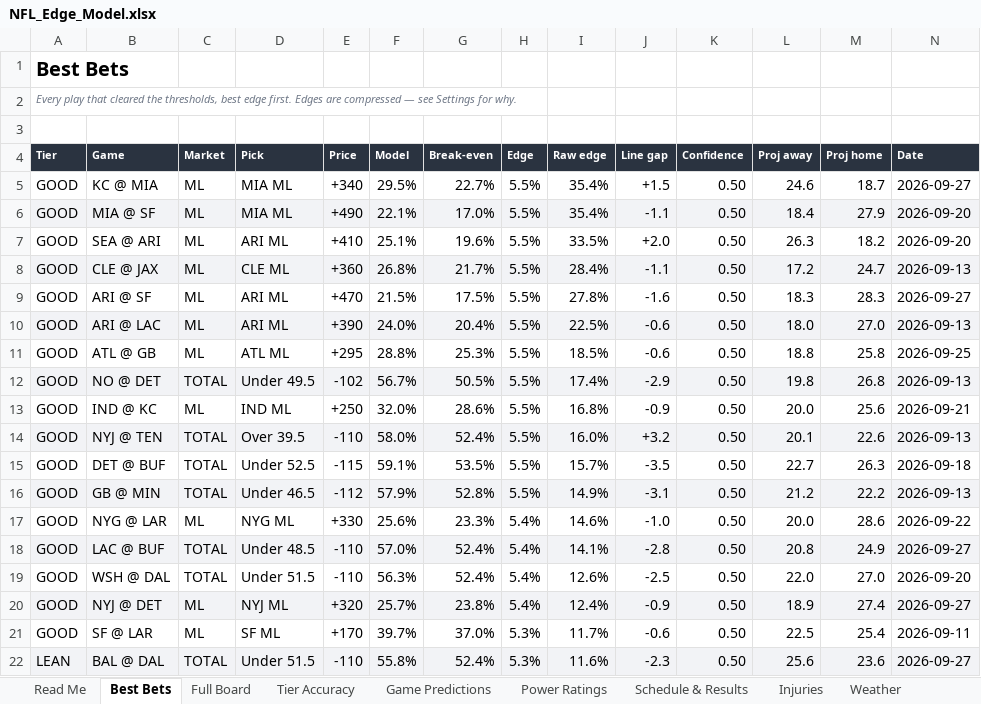
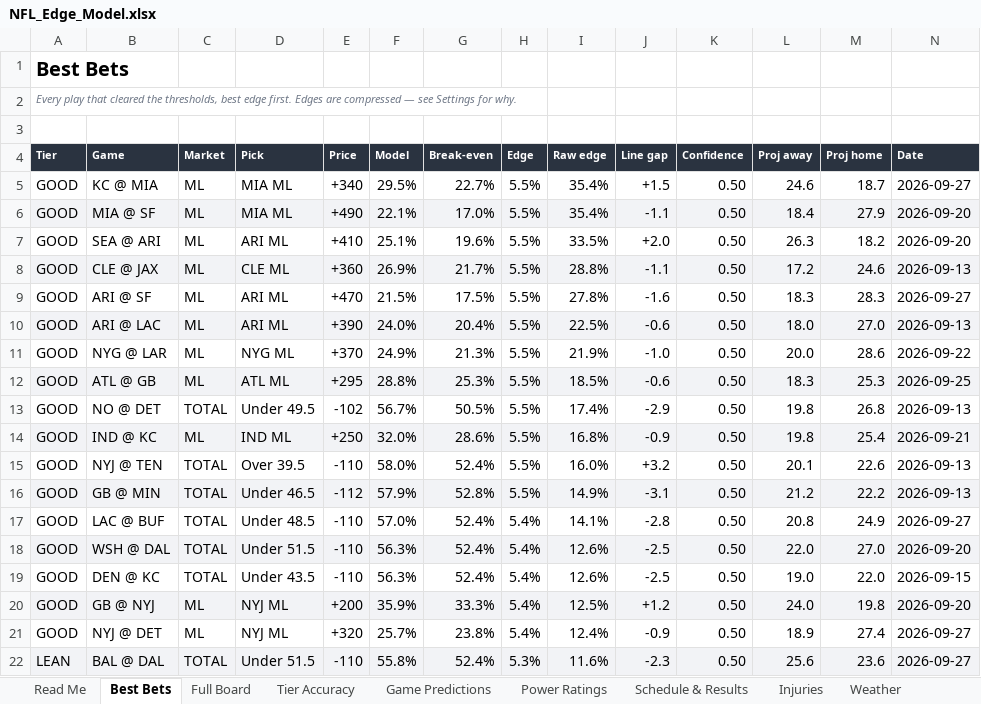
Before and after one commit to CHILLYCHILLY14/nfl-edge, an Excel workbook: NFL_Edge_Model.xlsx, sheet Best Bets, drawn as a sheet; values as stored, in another font and other column widths than the file's, no borders; table styles not drawn; removed rows and columns are numbered as before the commit, all else as after; the diff names each change by its address in the sheet, - before the commit and + after, or states it on an @@ line.

```diff
--- a/NFL_Edge_Model.xlsx (sheet Best Bets)
+++ b/NFL_Edge_Model.xlsx (sheet Best Bets)
-F8 (Model): 26.8%
+F8 (Model): 26.9%
-I8 (Raw edge): 28.4%
+I8 (Raw edge): 28.8%
-M8 (Proj home): 24.7
+M8 (Proj home): 24.6
+row 11: GOOD | NYG @ LAR | ML | NYG ML | +370 | 24.9% | 21.3% | 5.5% | 21.9% | -1.0 | 0.50 | 20.0 | 28.6 | 2026-09-22
-A12:N12 fill: none
+A12:N12 fill: #F2F3F6
-L12 (Proj away): 18.8
+L12 (Proj away): 18.3
-M12 (Proj home): 25.8
+M12 (Proj home): 25.3
-A13:N13 fill: #F2F3F6
+A13:N13 fill: none
-A14:N14 fill: none
+A14:N14 fill: #F2F3F6
-L14 (Proj away): 20.0
+L14 (Proj away): 19.8
-M14 (Proj home): 25.6
+M14 (Proj home): 25.4
-A15:N15 fill: #F2F3F6
+A15:N15 fill: none
-row 15: GOOD | DET @ BUF | TOTAL | Under 52.5 | -115 | 59.1% | 53.5% | 5.5% | 15.7% | -3.5 | 0.50 | 22.7 | 26.3 | 2026-09-18
-row 17: GOOD | NYG @ LAR | ML | NYG ML | +330 | 25.6% | 23.3% | 5.4% | 14.6% | -1.0 | 0.50 | 20.0 | 28.6 | 2026-09-22
-A17:N17 fill: #F2F3F6
+A17:N17 fill: none
-A18:N18 fill: none
+A18:N18 fill: #F2F3F6
+row 19: GOOD | DEN @ KC | TOTAL | Under 43.5 | -110 | 56.3% | 52.4% | 5.4% | 12.6% | -2.5 | 0.50 | 19.0 | 22.0 | 2026-09-15
+row 20: GOOD | GB @ NYJ | ML | NYJ ML | +200 | 35.9% | 33.3% | 5.4% | 12.5% | +1.2 | 0.50 | 24.0 | 19.8 | 2026-09-20
-A21:N21 fill: #F2F3F6
+A21:N21 fill: none
-row 21: GOOD | SF @ LAR | ML | SF ML | +170 | 39.7% | 37.0% | 5.3% | 11.7% | -0.6 | 0.50 | 22.5 | 25.4 | 2026-09-11
```
Also changed, not shown: sheet Full Board, sheet Weather, sheet Injuries, sheet Game Predictions, sheet Schedule & Results, sheet Power Ratings, 2 more sheets, 18 other files.
